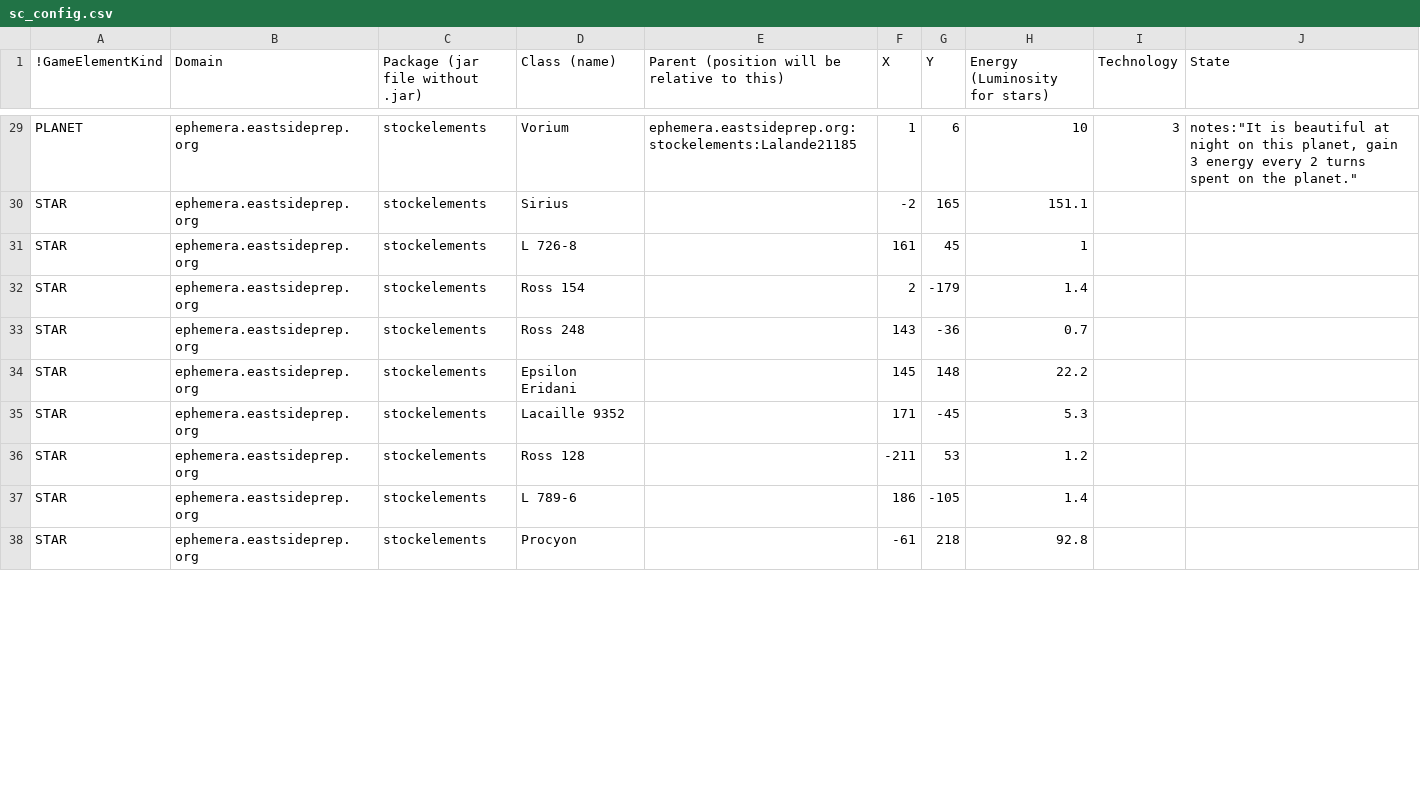
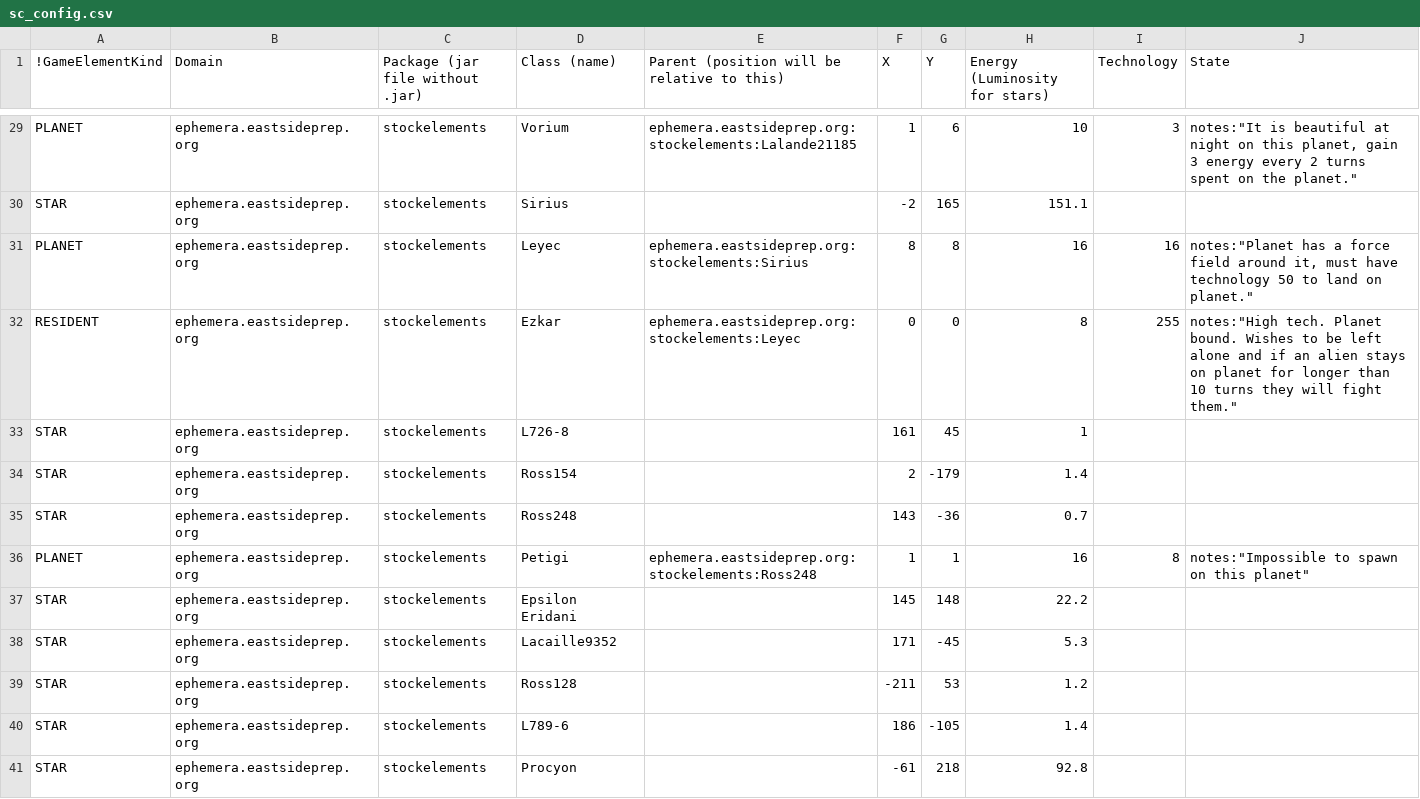
Before and after one commit to EastsidePreparatorySchool/SpaceCritters, a CSV file: sc_config.csv, drawn as a sheet; only a part is shown, gaps mark what is left out; the diff covers the shown part only.

```diff
--- a/sc_config.csv
+++ b/sc_config.csv
@@ -30,9 +30,12 @@ PLANET,ephemera.eastsideprep.org,stockelements,Vorium,ephemera.eastsideprep.org:
 STAR,ephemera.eastsideprep.org,stockelements,Sirius,,-2,165,151.1,,
-STAR,ephemera.eastsideprep.org,stockelements,L 726-8,,161,45,1,,
-STAR,ephemera.eastsideprep.org,stockelements,Ross 154,,2,-179,1.4,,
-STAR,ephemera.eastsideprep.org,stockelements,Ross 248,,143,-36,0.7,,
+PLANET,ephemera.eastsideprep.org,stockelements,Leyec,ephemera.eastsideprep.org:stockelements:Sirius,8,8,16,16,"notes:""Planet has a force field around it, must have technology 50 to land on planet."""
+RESIDENT,ephemera.eastsideprep.org,stockelements,Ezkar,ephemera.eastsideprep.org:stockelements:Leyec,0,0,8,255,"notes:""High tech. Planet bound. Wishes to be left alone and if an alien stays on planet for longer than 10 turns they will fight them."""
+STAR,ephemera.eastsideprep.org,stockelements,L726-8,,161,45,1,,
+STAR,ephemera.eastsideprep.org,stockelements,Ross154,,2,-179,1.4,,
+STAR,ephemera.eastsideprep.org,stockelements,Ross248,,143,-36,0.7,,
+PLANET,ephemera.eastsideprep.org,stockelements,Petigi,ephemera.eastsideprep.org:stockelements:Ross248,1,1,16,8,"notes:""Impossible to spawn on this planet"""
 STAR,ephemera.eastsideprep.org,stockelements,Epsilon Eridani,,145,148,22.2,,
-STAR,ephemera.eastsideprep.org,stockelements,Lacaille 9352,,171,-45,5.3,,
-STAR,ephemera.eastsideprep.org,stockelements,Ross 128,,-211,53,1.2,,
-STAR,ephemera.eastsideprep.org,stockelements,L 789-6,,186,-105,1.4,,
+STAR,ephemera.eastsideprep.org,stockelements,Lacaille9352,,171,-45,5.3,,
+STAR,ephemera.eastsideprep.org,stockelements,Ross128,,-211,53,1.2,,
+STAR,ephemera.eastsideprep.org,stockelements,L789-6,,186,-105,1.4,,
 STAR,ephemera.eastsideprep.org,stockelements,Procyon,,-61,218,92.8,,
```
Also changed, not shown: 8 edited cells elsewhere in this file, 9 other files.
